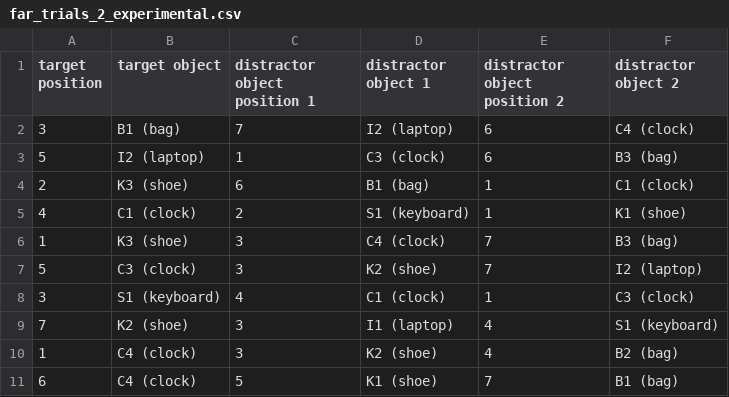
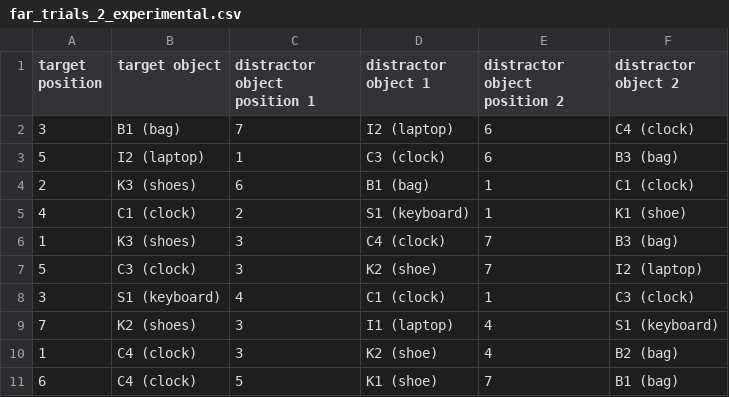
Before and after one commit to BrownVisualProsthesisProject/Visual_prosthesis, a CSV file: trial/far_trials_2_experimental.csv, drawn as a sheet.

Commit message:
chore: trials final

```diff
--- a/trial/far_trials_2_experimental.csv
+++ b/trial/far_trials_2_experimental.csv
@@ -3,8 +3,8 @@ target position,target object,distractor object position 1,distractor object 1,d
 5,I2 (laptop),1,C3 (clock),6,B3 (bag)
-2,K3 (shoe),6,B1 (bag),1,C1 (clock)
+2,K3 (shoes),6,B1 (bag),1,C1 (clock)
 4,C1 (clock),2,S1 (keyboard),1,K1 (shoe)
-1,K3 (shoe),3,C4 (clock),7,B3 (bag)
+1,K3 (shoes),3,C4 (clock),7,B3 (bag)
 5,C3 (clock),3,K2 (shoe),7,I2 (laptop)
 3,S1 (keyboard),4,C1 (clock),1,C3 (clock)
-7,K2 (shoe),3,I1 (laptop),4,S1 (keyboard)
+7,K2 (shoes),3,I1 (laptop),4,S1 (keyboard)
 1,C4 (clock),3,K2 (shoe),4,B2 (bag)
```
Also changed, not shown: 4 other files.
